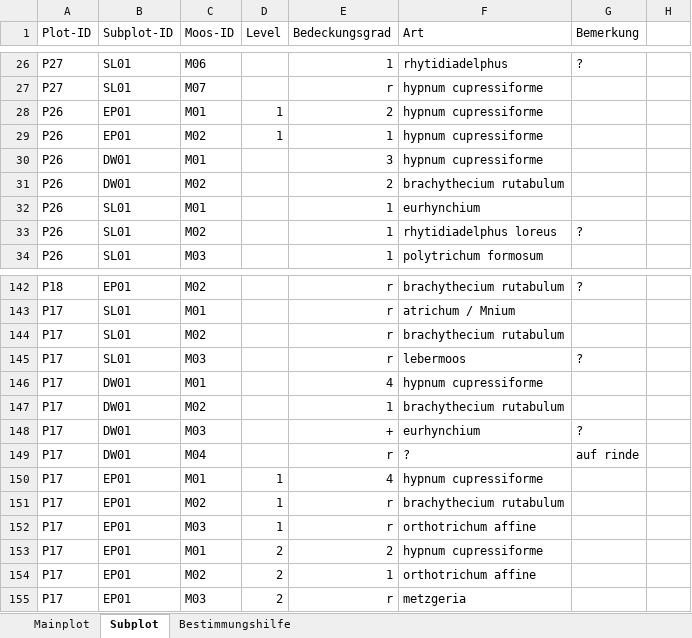
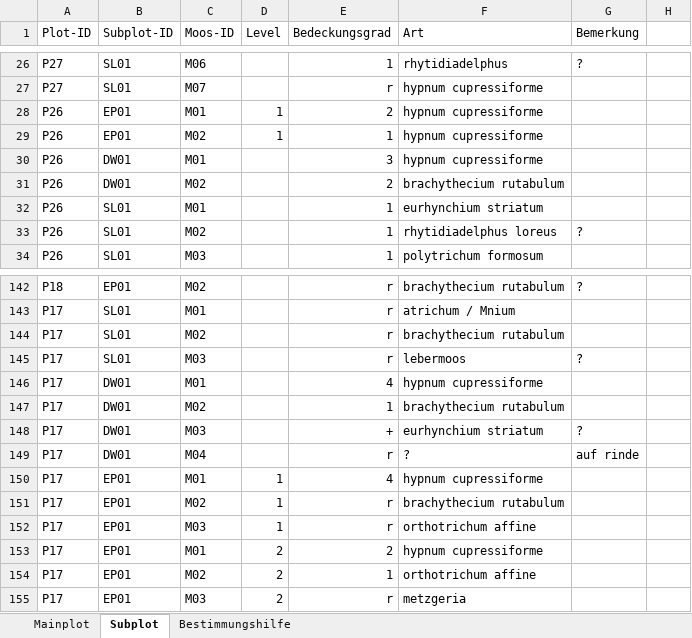
Before and after one commit to GeoMOER-Students-Space/Envimaster-BioGeo, an Excel workbook: Aufnahmebogen/Aufnahmebögen_digitalisiert.xlsx, sheet Subplot, drawn as a sheet; only a part is shown, gaps mark what is left out; values as stored, in another font and other column widths than the file's, no borders; the diff covers the shown part only; the diff names each change by its address in the sheet, - before the commit and + after, or states it on an @@ line.

```diff
--- a/Aufnahmebogen/Aufnahmebögen_digitalisiert.xlsx (sheet Subplot)
+++ b/Aufnahmebogen/Aufnahmebögen_digitalisiert.xlsx (sheet Subplot)
-F32 (Art): eurhynchium
+F32 (Art): eurhynchium striatum
-F148 (Art): eurhynchium
+F148 (Art): eurhynchium striatum
```
Also changed, not shown: 10 edited cells and cell formats elsewhere in this sheet, sheet Bestimmungshilfe.
